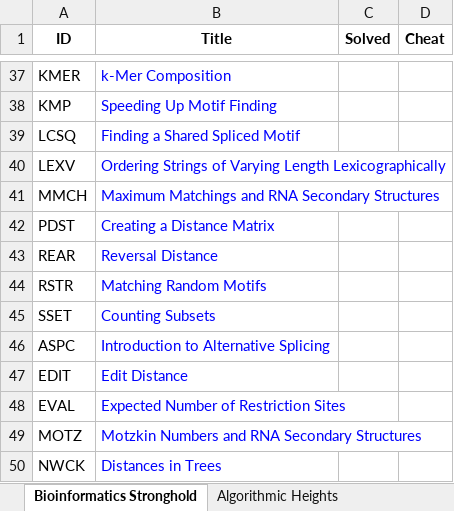
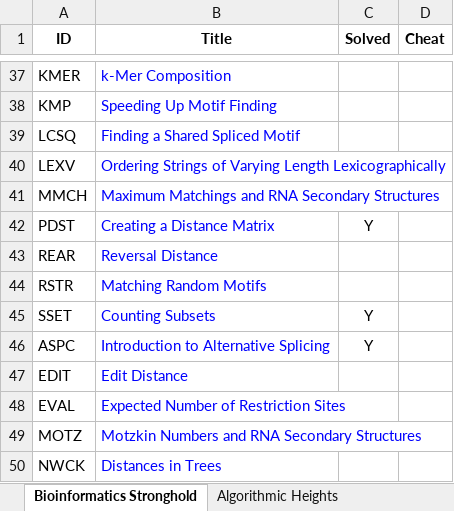
Before and after one commit to stikos/rosalind, an Excel workbook: Problems_list.xlsx, sheet Bioinformatics Stronghold, drawn as a sheet; only a part is shown, gaps mark what is left out; values as stored, in another font and other column widths than the file's, no borders; the diff names each change by its address in the sheet, - before the commit and + after, or states it on an @@ line.

```diff
--- a/Problems_list.xlsx (sheet Bioinformatics Stronghold)
+++ b/Problems_list.xlsx (sheet Bioinformatics Stronghold)
-C42 (Solved): (empty)
+C42 (Solved): Y
-C45:C46 (Solved): (empty)
+C45:C46 (Solved): Y
```
Also changed, not shown: 4 other files.
